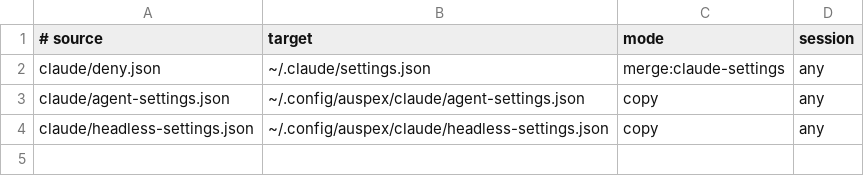
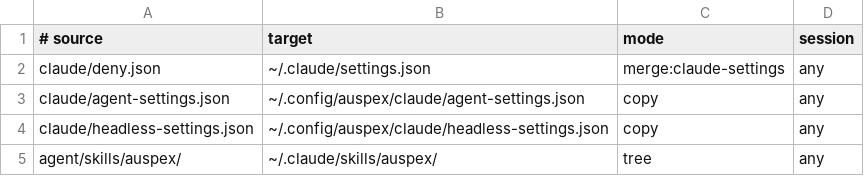
Before and after one commit to enzonaut/auspex, a TSV file: manifest/user.tsv, drawn as a sheet.

Commit message:
Add the auspex skill and auspex check skill (T-5)

```diff
--- a/manifest/user.tsv
+++ b/manifest/user.tsv
@@ -4 +4,2 @@ claude/agent-settings.json	~/.config/auspex/claude/agent-settings.json	copy	any
 claude/headless-settings.json	~/.config/auspex/claude/headless-settings.json	copy	any
+agent/skills/auspex/	~/.claude/skills/auspex/	tree	any
```
Also changed, not shown: 14 other files.
